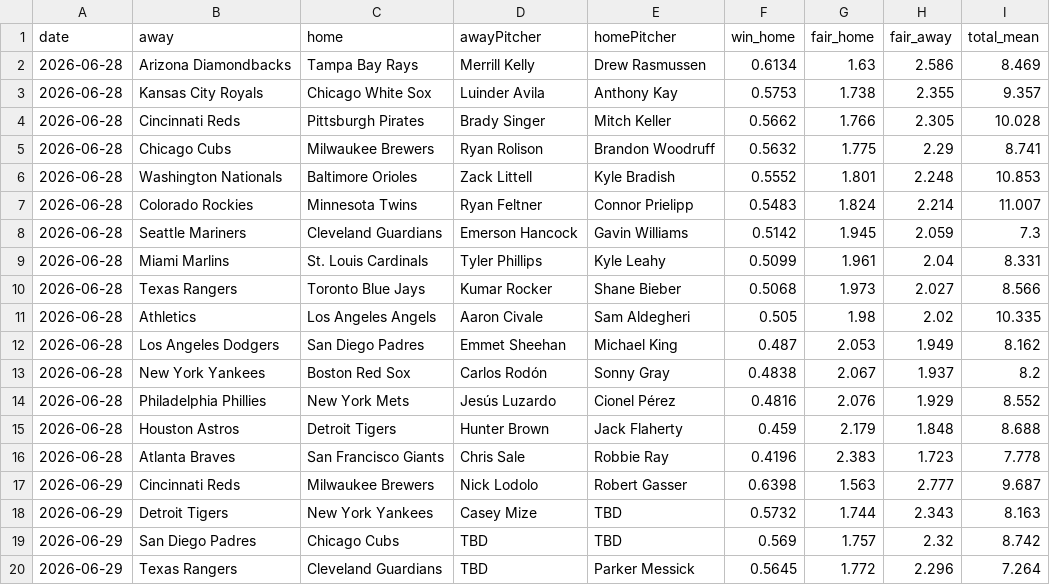
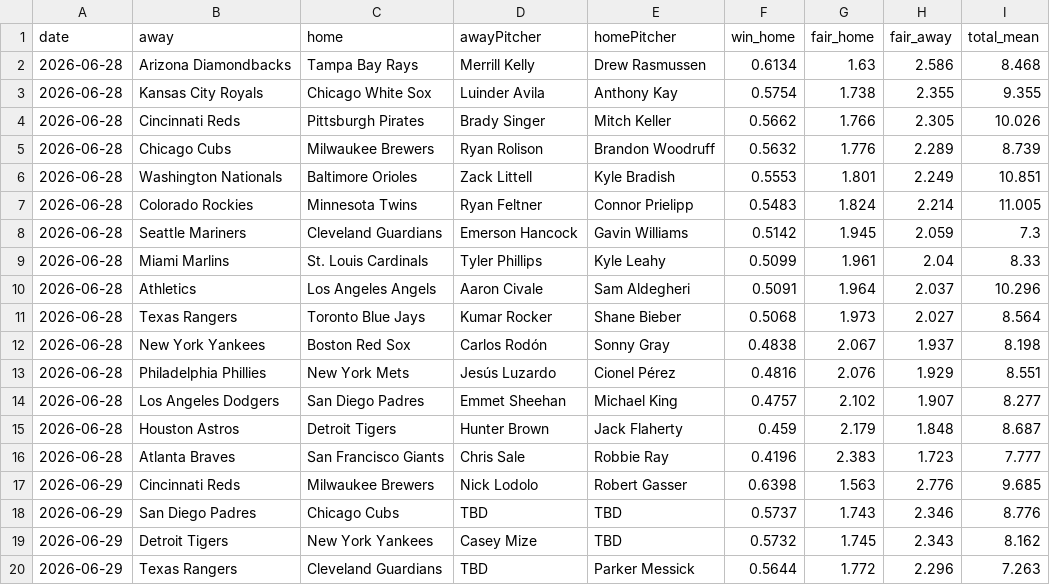
Before and after one commit to DanielTomaro13/MLB-Modelling, a CSV file: reports/predictions.csv, drawn as a sheet; only a part is shown; the diff covers the shown part only.

```diff
--- a/reports/predictions.csv
+++ b/reports/predictions.csv
@@ -1,20 +1,20 @@
 date,away,home,awayPitcher,homePitcher,win_home,fair_home,fair_away,total_mean
-2026-06-28,Arizona Diamondbacks,Tampa Bay Rays,Merrill Kelly,Drew Rasmussen,0.6134,1.63,2.586,8.469
-2026-06-28,Kansas City Royals,Chicago White Sox,Luinder Avila,Anthony Kay,0.5753,1.738,2.355,9.357
-2026-06-28,Cincinnati Reds,Pittsburgh Pirates,Brady Singer,Mitch Keller,0.5662,1.766,2.305,10.028
-2026-06-28,Chicago Cubs,Milwaukee Brewers,Ryan Rolison,Brandon Woodruff,0.5632,1.775,2.29,8.741
-2026-06-28,Washington Nationals,Baltimore Orioles,Zack Littell,Kyle Bradish,0.5552,1.801,2.248,10.853
-2026-06-28,Colorado Rockies,Minnesota Twins,Ryan Feltner,Connor Prielipp,0.5483,1.824,2.214,11.007
+2026-06-28,Arizona Diamondbacks,Tampa Bay Rays,Merrill Kelly,Drew Rasmussen,0.6134,1.63,2.586,8.468
+2026-06-28,Kansas City Royals,Chicago White Sox,Luinder Avila,Anthony Kay,0.5754,1.738,2.355,9.355
+2026-06-28,Cincinnati Reds,Pittsburgh Pirates,Brady Singer,Mitch Keller,0.5662,1.766,2.305,10.026
+2026-06-28,Chicago Cubs,Milwaukee Brewers,Ryan Rolison,Brandon Woodruff,0.5632,1.776,2.289,8.739
+2026-06-28,Washington Nationals,Baltimore Orioles,Zack Littell,Kyle Bradish,0.5553,1.801,2.249,10.851
+2026-06-28,Colorado Rockies,Minnesota Twins,Ryan Feltner,Connor Prielipp,0.5483,1.824,2.214,11.005
 2026-06-28,Seattle Mariners,Cleveland Guardians,Emerson Hancock,Gavin Williams,0.5142,1.945,2.059,7.3
-2026-06-28,Miami Marlins,St. Louis Cardinals,Tyler Phillips,Kyle Leahy,0.5099,1.961,2.04,8.331
-2026-06-28,Texas Rangers,Toronto Blue Jays,Kumar Rocker,Shane Bieber,0.5068,1.973,2.027,8.566
-2026-06-28,Athletics,Los Angeles Angels,Aaron Civale,Sam Aldegheri,0.505,1.98,2.02,10.335
-2026-06-28,Los Angeles Dodgers,San Diego Padres,Emmet Sheehan,Michael King,0.487,2.053,1.949,8.162
-2026-06-28,New York Yankees,Boston Red Sox,Carlos Rodón,Sonny Gray,0.4838,2.067,1.937,8.2
-2026-06-28,Philadelphia Phillies,New York Mets,Jesús Luzardo,Cionel Pérez,0.4816,2.076,1.929,8.552
-2026-06-28,Houston Astros,Detroit Tigers,Hunter Brown,Jack Flaherty,0.459,2.179,1.848,8.688
-2026-06-28,Atlanta Braves,San Francisco Giants,Chris Sale,Robbie Ray,0.4196,2.383,1.723,7.778
-2026-06-29,Cincinnati Reds,Milwaukee Brewers,Nick Lodolo,Robert Gasser,0.6398,1.563,2.777,9.687
-2026-06-29,Detroit Tigers,New York Yankees,Casey Mize,TBD,0.5732,1.744,2.343,8.163
-2026-06-29,San Diego Padres,Chicago Cubs,TBD,TBD,0.569,1.757,2.32,8.742
-2026-06-29,Texas Rangers,Cleveland Guardians,TBD,Parker Messick,0.5645,1.772,2.296,7.264
+2026-06-28,Miami Marlins,St. Louis Cardinals,Tyler Phillips,Kyle Leahy,0.5099,1.961,2.04,8.33
+2026-06-28,Athletics,Los Angeles Angels,Aaron Civale,Sam Aldegheri,0.5091,1.964,2.037,10.296
+2026-06-28,Texas Rangers,Toronto Blue Jays,Kumar Rocker,Shane Bieber,0.5068,1.973,2.027,8.564
+2026-06-28,New York Yankees,Boston Red Sox,Carlos Rodón,Sonny Gray,0.4838,2.067,1.937,8.198
+2026-06-28,Philadelphia Phillies,New York Mets,Jesús Luzardo,Cionel Pérez,0.4816,2.076,1.929,8.551
+2026-06-28,Los Angeles Dodgers,San Diego Padres,Emmet Sheehan,Michael King,0.4757,2.102,1.907,8.277
+2026-06-28,Houston Astros,Detroit Tigers,Hunter Brown,Jack Flaherty,0.459,2.179,1.848,8.687
+2026-06-28,Atlanta Braves,San Francisco Giants,Chris Sale,Robbie Ray,0.4196,2.383,1.723,7.777
+2026-06-29,Cincinnati Reds,Milwaukee Brewers,Nick Lodolo,Robert Gasser,0.6398,1.563,2.776,9.685
+2026-06-29,San Diego Padres,Chicago Cubs,TBD,TBD,0.5737,1.743,2.346,8.776
+2026-06-29,Detroit Tigers,New York Yankees,Casey Mize,TBD,0.5732,1.745,2.343,8.162
+2026-06-29,Texas Rangers,Cleveland Guardians,TBD,Parker Messick,0.5644,1.772,2.296,7.263
```
Also changed, not shown: 1 added row, 1 removed row and 70 edited cells elsewhere in this file, 7 other files.
